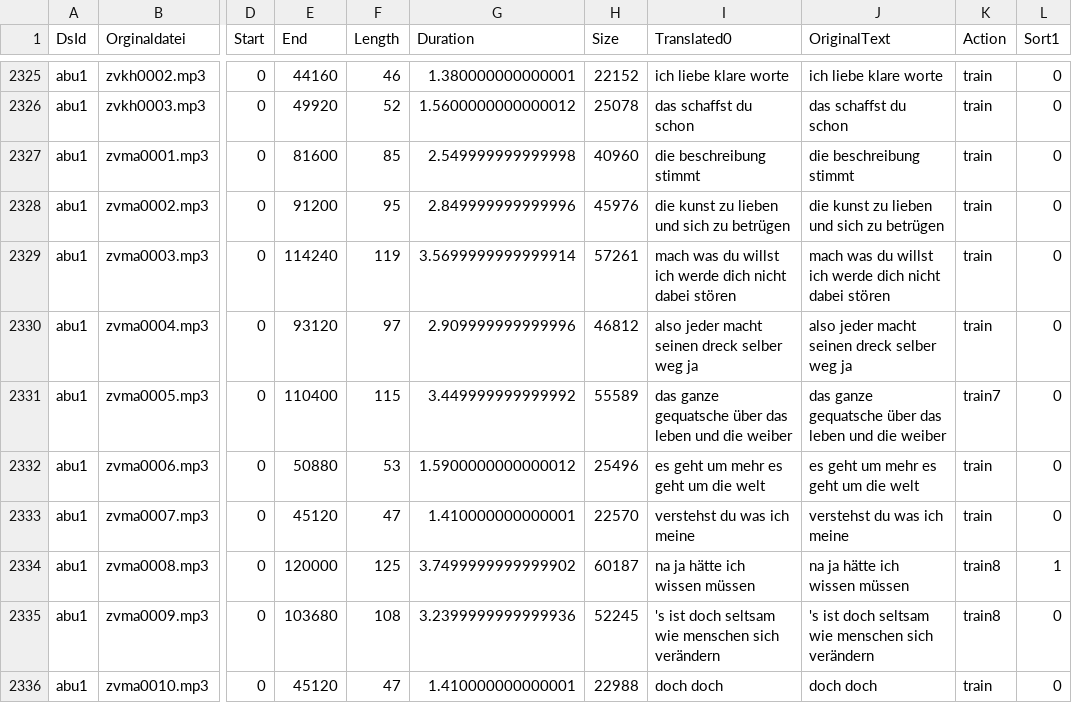
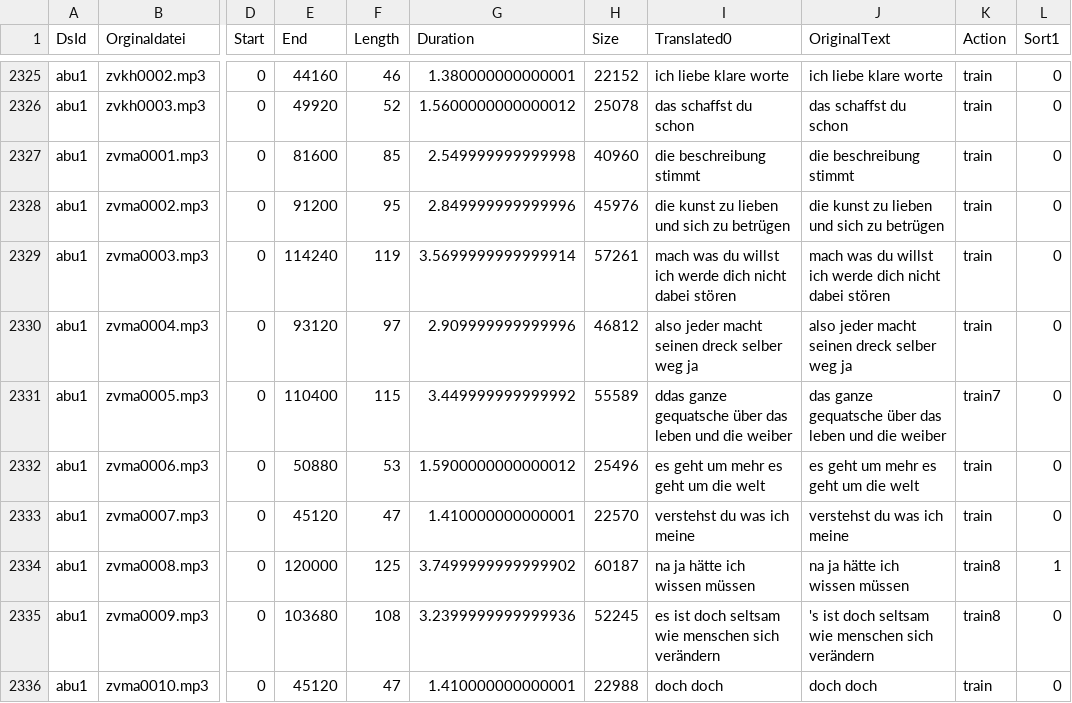
Before and after one commit to ElUnrast/GermanWave2Vec, a CSV file: datasets/abu1/content-translated-with_original.csv, drawn as a sheet; only a part is shown, gaps mark what is left out; the diff covers the shown part only; the diff names each change by its address in the sheet, - before the commit and + after, or states it on an @@ line.

```diff
--- a/datasets/abu1/content-translated-with_original.csv
+++ b/datasets/abu1/content-translated-with_original.csv
-I2331 (Translated0): das ganze gequatsche…
+I2331 (Translated0): ddas ganze gequatsche…
-I2335 (Translated0): 's ist doch…
+I2335 (Translated0): es ist doch…
```
Also changed, not shown: 107 edited cells elsewhere in this file, 1 other file.
